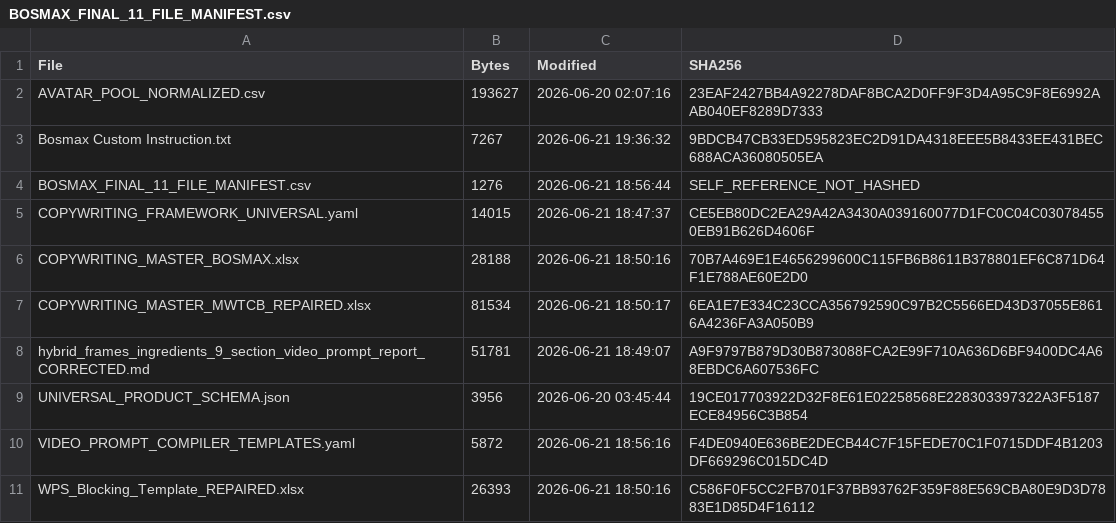
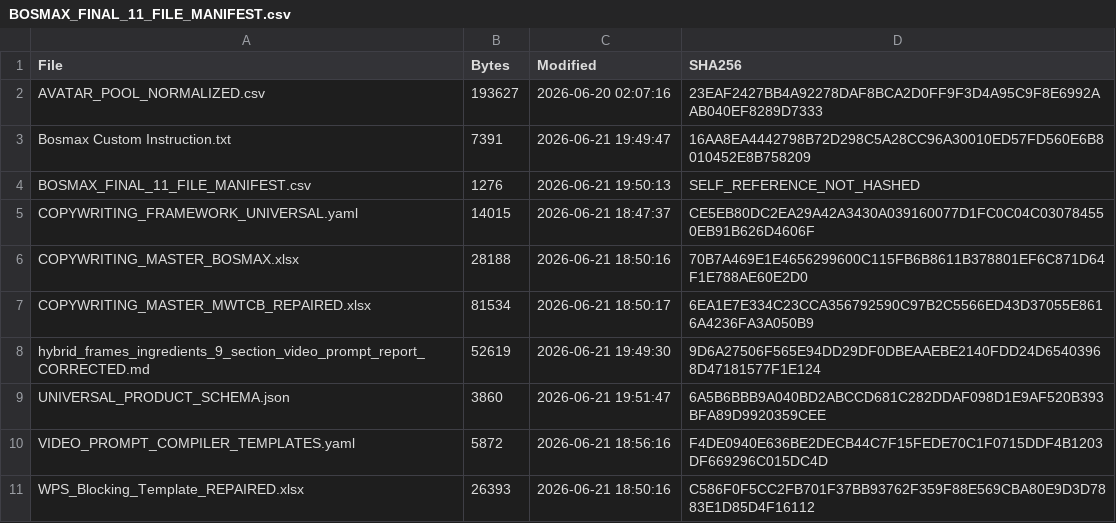
Before and after one commit to MFR-Marketing-Resources/bosmax-agents, a CSV file: Bosmax-Command-Centre/knowledge-pack/manifests/BOSMAX_FINAL_11_FILE_MANIFEST.csv, drawn as a sheet.

Commit message:
fix(retained-pack): remove legacy cutaway lipsync contradiction [Mandor-Gate: PASSED | Sandbox: Manual]

```diff
--- a/Bosmax-Command-Centre/knowledge-pack/manifests/BOSMAX_FINAL_11_FILE_MANIFEST.csv
+++ b/Bosmax-Command-Centre/knowledge-pack/manifests/BOSMAX_FINAL_11_FILE_MANIFEST.csv
@@ -2,4 +2,4 @@ File,Bytes,Modified,SHA256
 AVATAR_POOL_NORMALIZED.csv,193627,2026-06-20 02:07:16,23EAF2427BB4A92278DAF8BCA2D0FF9F3D4A95C9F8E6992AAB040EF8289D7333
-Bosmax Custom Instruction.txt,7267,2026-06-21 19:36:32,9BDCB47CB33ED595823EC2D91DA4318EEE5B8433EE431BEC688ACA36080505EA
-BOSMAX_FINAL_11_FILE_MANIFEST.csv,1276,2026-06-21 18:56:44,SELF_REFERENCE_NOT_HASHED
+Bosmax Custom Instruction.txt,7391,2026-06-21 19:49:47,16AA8EA4442798B72D298C5A28CC96A30010ED57FD560E6B8010452E8B758209
+BOSMAX_FINAL_11_FILE_MANIFEST.csv,1276,2026-06-21 19:50:13,SELF_REFERENCE_NOT_HASHED
 COPYWRITING_FRAMEWORK_UNIVERSAL.yaml,14015,2026-06-21 18:47:37,CE5EB80DC2EA29A42A3430A039160077D1FC0C04C030784550EB91B626D4606F
@@ -7,4 +7,4 @@ COPYWRITING_MASTER_BOSMAX.xlsx,28188,2026-06-21 18:50:16,70B7A469E1E4656299600C1
 COPYWRITING_MASTER_MWTCB_REPAIRED.xlsx,81534,2026-06-21 18:50:17,6EA1E7E334C23CCA356792590C97B2C5566ED43D37055E8616A4236FA3A050B9
-hybrid_frames_ingredients_9_section_video_prompt_report_CORRECTED.md,51781,2026-06-21 18:49:07,A9F9797B879D30B873088FCA2E99F710A636D6BF9400DC4A68EBDC6A607536FC
-UNIVERSAL_PRODUCT_SCHEMA.json,3956,2026-06-20 03:45:44,19CE017703922D32F8E61E02258568E228303397322A3F5187ECE84956C3B854
+hybrid_frames_ingredients_9_section_video_prompt_report_CORRECTED.md,52619,2026-06-21 19:49:30,9D6A27506F565E94DD29DF0DBEAAEBE2140FDD24D65403968D47181577F1E124
+UNIVERSAL_PRODUCT_SCHEMA.json,3860,2026-06-21 19:51:47,6A5B6BBB9A040BD2ABCCD681C282DDAF098D1E9AF520B393BFA89D9920359CEE
 VIDEO_PROMPT_COMPILER_TEMPLATES.yaml,5872,2026-06-21 18:56:16,F4DE0940E636BE2DECB44C7F15FEDE70C1F0715DDF4B1203DF669296C015DC4D
```
Also changed, not shown: 1 other file.
